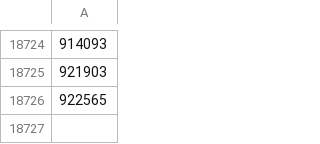
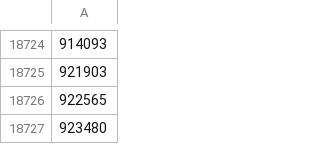
Before and after one commit to skyinthehand/smash_database, a CSV file: data/startgg/done.csv, drawn as a sheet; only a part is shown, gaps mark what is left out; the diff names each change by its address in the sheet, - before the commit and + after, or states it on an @@ line.

```diff
--- a/data/startgg/done.csv
+++ b/data/startgg/done.csv
+row 18727: 923480
```
Also changed, not shown: 8 other files.
